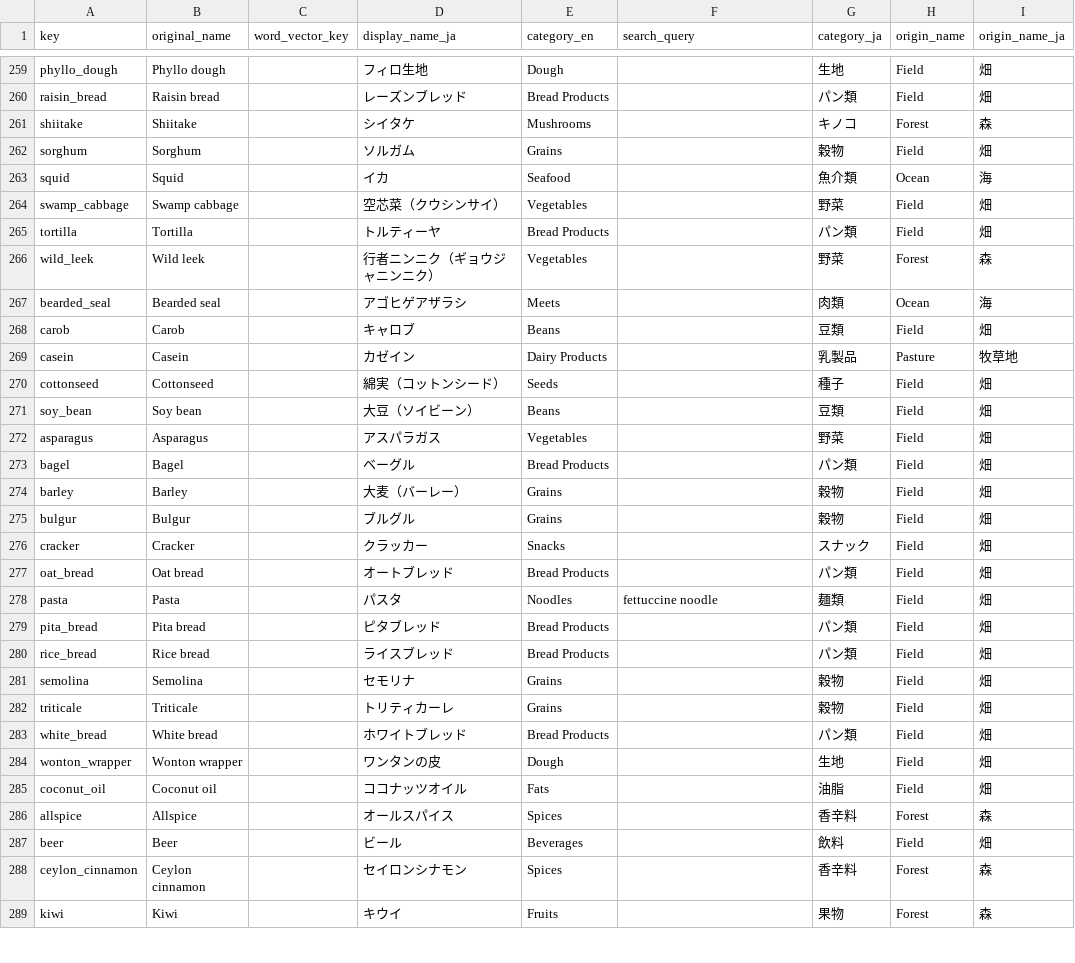
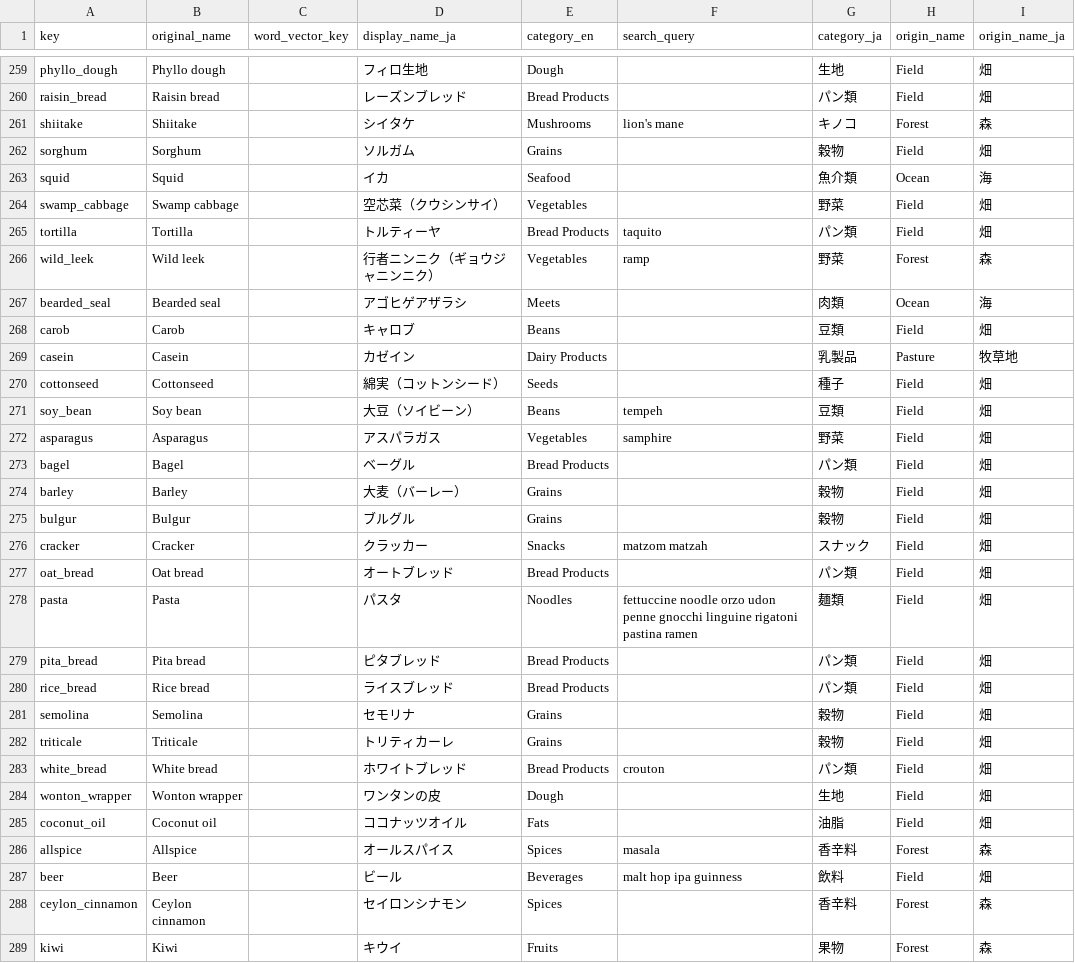
Before and after one commit to MariMurotani/RecipeHack, a CSV file: data/FoodPatch.csv, drawn as a sheet; only a part is shown, gaps mark what is left out; the diff covers the shown part only.

```diff
--- a/data/FoodPatch.csv
+++ b/data/FoodPatch.csv
@@ -260,3 +261,3 @@ phyllo_dough,Phyllo dough,,フィロ生地,Dough,,生地,Field,畑
 raisin_bread,Raisin bread,,レーズンブレッド,Bread Products,,パン類,Field,畑
-shiitake,Shiitake,,シイタケ,Mushrooms,,キノコ,Forest,森
+shiitake,Shiitake,,シイタケ,Mushrooms,lion's mane,キノコ,Forest,森
 sorghum,Sorghum,,ソルガム,Grains,,穀物,Field,畑
@@ -264,4 +265,4 @@ squid,Squid,,イカ,Seafood,,魚介類,Ocean,海
 swamp_cabbage,Swamp cabbage,,空芯菜（クウシンサイ）,Vegetables,,野菜,Field,畑
-tortilla,Tortilla,,トルティーヤ,Bread Products,,パン類,Field,畑
-wild_leek,Wild leek,,行者ニンニク（ギョウジャニンニク）,Vegetables,,野菜,Forest,森
+tortilla,Tortilla,,トルティーヤ,Bread Products,taquito,パン類,Field,畑
+wild_leek,Wild leek,,行者ニンニク（ギョウジャニンニク）,Vegetables,ramp,野菜,Forest,森
 bearded_seal,Bearded seal,,アゴヒゲアザラシ,Meets,,肉類,Ocean,海
@@ -270,4 +271,4 @@ casein,Casein,,カゼイン,Dairy Products,,乳製品,Pasture,牧草地
 cottonseed,Cottonseed,,綿実（コットンシード）,Seeds,,種子,Field,畑
-soy_bean,Soy bean,,大豆（ソイビーン）,Beans,,豆類,Field,畑
-asparagus,Asparagus,,アスパラガス,Vegetables,,野菜,Field,畑
+soy_bean,Soy bean,,大豆（ソイビーン）,Beans,tempeh,豆類,Field,畑
+asparagus,Asparagus,,アスパラガス,Vegetables,samphire,野菜,Field,畑
 bagel,Bagel,,ベーグル,Bread Products,,パン類,Field,畑
@@ -275,5 +276,5 @@ barley,Barley,,大麦（バーレー）,Grains,,穀物,Field,畑
 bulgur,Bulgur,,ブルグル,Grains,,穀物,Field,畑
-cracker,Cracker,,クラッカー,Snacks,,スナック,Field,畑
+cracker,Cracker,,クラッカー,Snacks,matzom matzah,スナック,Field,畑
 oat_bread,Oat bread,,オートブレッド,Bread Products,,パン類,Field,畑
-pasta,Pasta,,パスタ,Noodles,fettuccine noodle,麺類,Field,畑
+pasta,Pasta,,パスタ,Noodles,fettuccine noodle orzo udon penne gnocchi linguine rigatoni pastina ramen,麺類,Field,畑
 pita_bread,Pita bread,,ピタブレッド,Bread Products,,パン類,Field,畑
@@ -282,7 +283,7 @@ semolina,Semolina,,セモリナ,Grains,,穀物,Field,畑
 triticale,Triticale,,トリティカーレ,Grains,,穀物,Field,畑
-white_bread,White bread,,ホワイトブレッド,Bread Products,,パン類,Field,畑
+white_bread,White bread,,ホワイトブレッド,Bread Products,crouton,パン類,Field,畑
 wonton_wrapper,Wonton wrapper,,ワンタンの皮,Dough,,生地,Field,畑
 coconut_oil,Coconut oil,,ココナッツオイル,Fats,,油脂,Field,畑
-allspice,Allspice,,オールスパイス,Spices,,香辛料,Forest,森
-beer,Beer,,ビール,Beverages,,飲料,Field,畑
+allspice,Allspice,,オールスパイス,Spices,masala,香辛料,Forest,森
+beer,Beer,,ビール,Beverages,malt hop ipa guinness,飲料,Field,畑
 ceylon_cinnamon,Ceylon cinnamon,,セイロンシナモン,Spices,,香辛料,Forest,森
```
Also changed, not shown: 99 edited cells elsewhere in this file, 4 other files.
